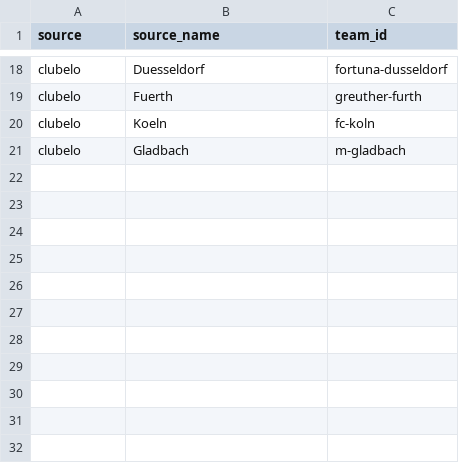
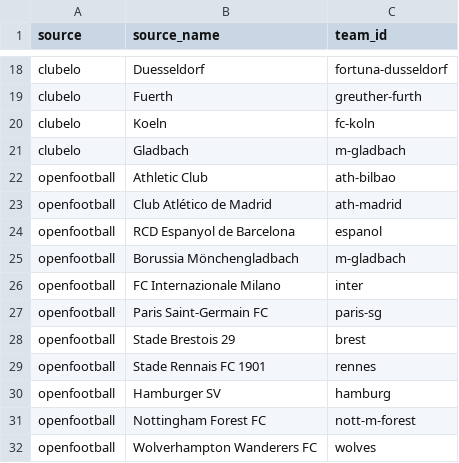
Before and after one commit to Erdincuyar/football-intel, a CSV file: data/reference/team_aliases.csv, drawn as a sheet; only a part is shown, gaps mark what is left out.

```diff
--- a/data/reference/team_aliases.csv
+++ b/data/reference/team_aliases.csv
@@ -21 +21,12 @@ clubelo,Koeln,fc-koln
 clubelo,Gladbach,m-gladbach
+openfootball,Athletic Club,ath-bilbao
+openfootball,Club Atlético de Madrid,ath-madrid
+openfootball,RCD Espanyol de Barcelona,espanol
+openfootball,Borussia Mönchengladbach,m-gladbach
+openfootball,FC Internazionale Milano,inter
+openfootball,Paris Saint-Germain FC,paris-sg
+openfootball,Stade Brestois 29,brest
+openfootball,Stade Rennais FC 1901,rennes
+openfootball,Hamburger SV,hamburg
+openfootball,Nottingham Forest FC,nott-m-forest
+openfootball,Wolverhampton Wanderers FC,wolves
```
Also changed, not shown: 10 other files.
